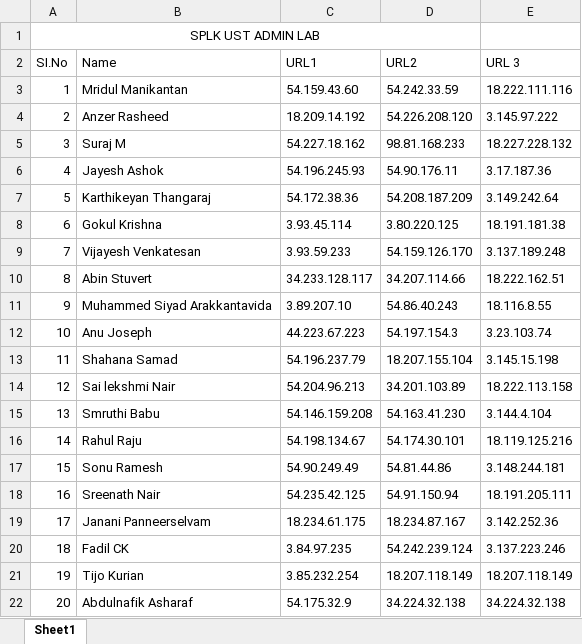
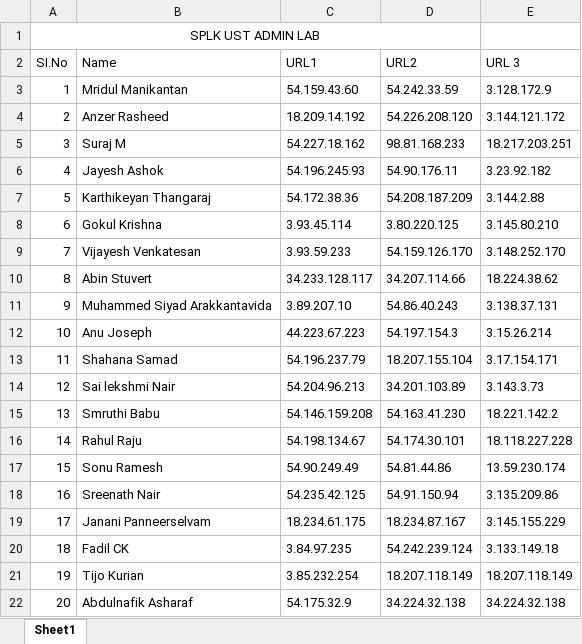
Before and after one commit to vivek9325/SPLK_UST_ADMIN, an Excel workbook: SPLK_UST_ADMIN_LAB.xlsx, sheet Sheet1, drawn as a sheet; values as stored, in another font and other column widths than the file's, no borders; the diff names each change by its address in the sheet, - before the commit and + after, or states it on an @@ line.

```diff
--- a/SPLK_UST_ADMIN_LAB.xlsx (sheet Sheet1)
+++ b/SPLK_UST_ADMIN_LAB.xlsx (sheet Sheet1)
-E3 (URL 3): 18.222.111.116
+E3 (URL 3): 3.128.172.9
-E4 (URL 3): 3.145.97.222
+E4 (URL 3): 3.144.121.172
-E5 (URL 3): 18.227.228.132
+E5 (URL 3): 18.217.203.251
-E6 (URL 3): 3.17.187.36
+E6 (URL 3): 3.23.92.182
-E7 (URL 3): 3.149.242.64
+E7 (URL 3): 3.144.2.88
-E8 (URL 3): 18.191.181.38
+E8 (URL 3): 3.145.80.210
-E9 (URL 3): 3.137.189.248
+E9 (URL 3): 3.148.252.170
-E10 (URL 3): 18.222.162.51
+E10 (URL 3): 18.224.38.62
-E11 (URL 3): 18.116.8.55
+E11 (URL 3): 3.138.37.131
-E12 (URL 3): 3.23.103.74
+E12 (URL 3): 3.15.26.214
-E13 (URL 3): 3.145.15.198
+E13 (URL 3): 3.17.154.171
-E14 (URL 3): 18.222.113.158
+E14 (URL 3): 3.143.3.73
-E15 (URL 3): 3.144.4.104
+E15 (URL 3): 18.221.142.2
-E16 (URL 3): 18.119.125.216
+E16 (URL 3): 18.118.227.228
-E17 (URL 3): 3.148.244.181
+E17 (URL 3): 13.59.230.174
-E18 (URL 3): 18.191.205.111
+E18 (URL 3): 3.135.209.86
-E19 (URL 3): 3.142.252.36
+E19 (URL 3): 3.145.155.229
-E20 (URL 3): 3.137.223.246
+E20 (URL 3): 3.133.149.18
```
Also changed, not shown: 3 other files.
